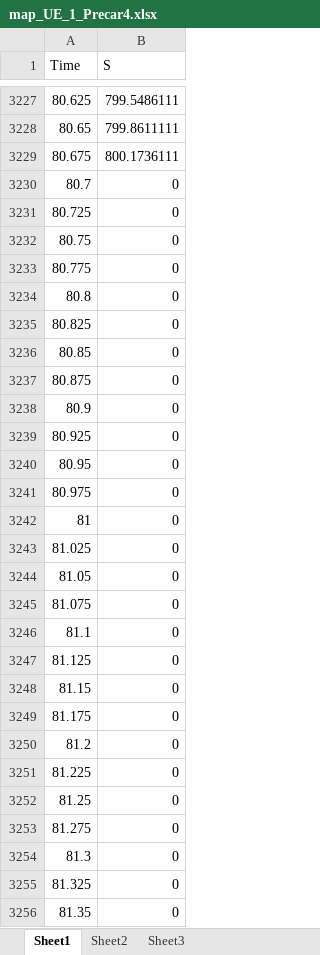
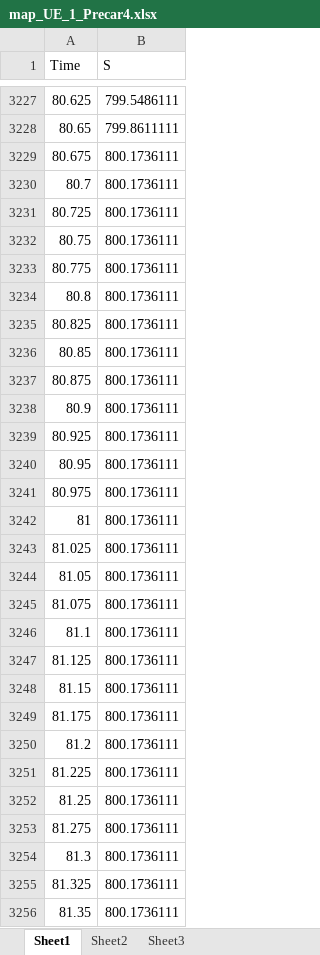
Before and after one commit to otoan33/PedalPrediction_UE, an Excel workbook: map_data/map_UE_1_Precar4.xlsx, sheet Sheet1, drawn as a sheet; only a part is shown, gaps mark what is left out; values as stored, in another font and other column widths than the file's, no borders; the diff covers the shown part only; the diff names each change by its address in the sheet, - before the commit and + after, or states it on an @@ line.

```diff
--- a/map_data/map_UE_1_Precar4.xlsx (sheet Sheet1)
+++ b/map_data/map_UE_1_Precar4.xlsx (sheet Sheet1)
-B3230:B3256 (S): 0
+B3230:B3256 (S): 800.1736111
```
Also changed, not shown: 746 edited cells elsewhere in this sheet, map_data/map_UE_1_Precar1.xlsx, map_data/map_UE_1_Precar2.xlsx, 26 other files.
